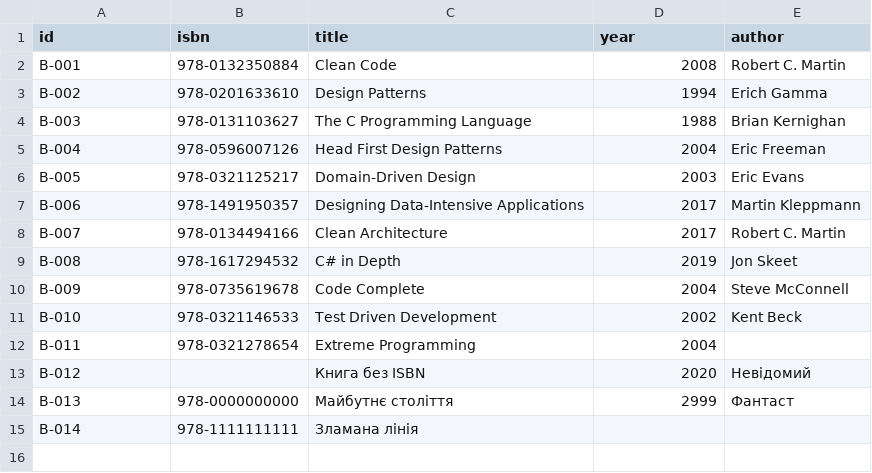
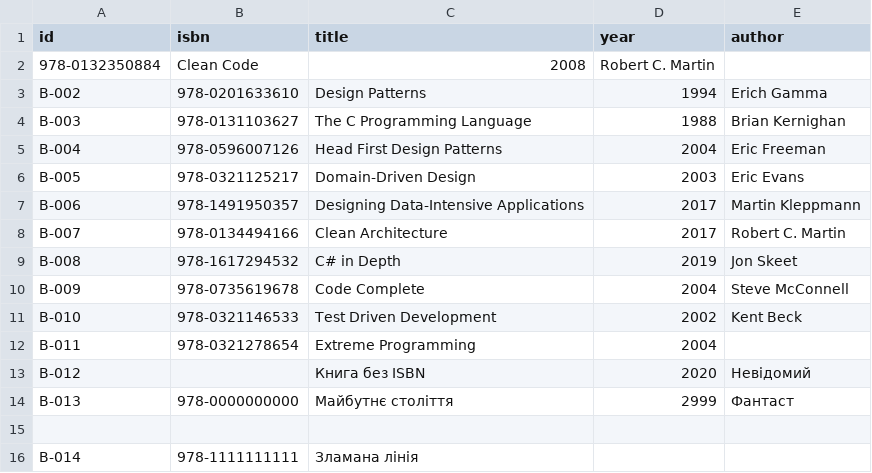
Before and after one commit to ZakharKovalchuk/CrossApp, a CSV file: data/sample.csv, drawn as a sheet; removed rows and columns are numbered as before the commit, all else as after; the diff names each change by its address in the sheet, - before the commit and + after, or states it on an @@ line.

```diff
--- a/data/sample.csv
+++ b/data/sample.csv
-row 2: B-001 | 978-0132350884 | Clean Code | 2008 | Robert C. Martin
+row 2: 978-0132350884 | Clean Code | 2008 | Robert C. Martin
+row 15: (empty)
```
Also changed, not shown: 4 other files.
